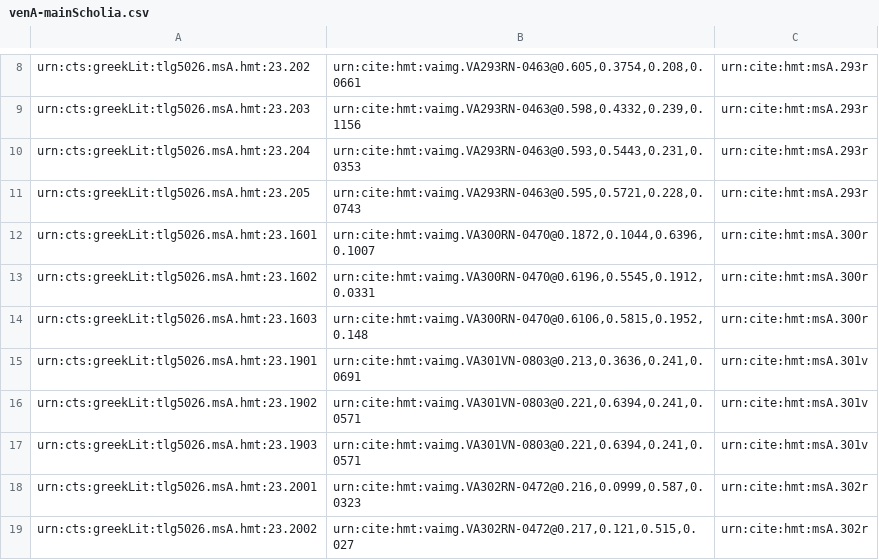
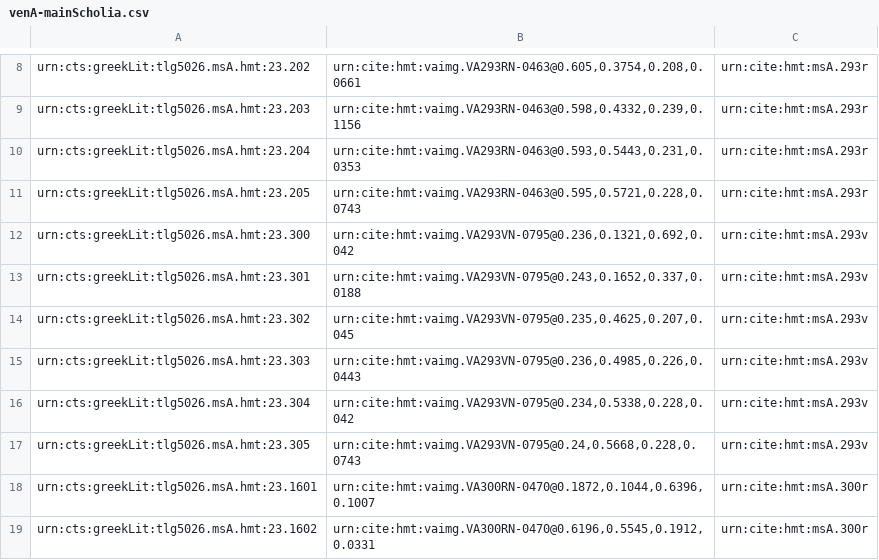
Before and after one commit to hmteditors/uwash, a CSV file: collections/venA-mainScholia.csv, drawn as a sheet; only a part is shown, gaps mark what is left out; the shorter side is filled out with more unchanged rows; the diff names each change by its address in the sheet, - before the commit and + after, or states it on an @@ line.

Commit message:
Update venA-mainScholia.csv

```diff
--- a/collections/venA-mainScholia.csv
+++ b/collections/venA-mainScholia.csv
+row 12: urn:cts:greekLit:tlg5026.msA.hmt:23.300 | urn:cite:hmt:vaimg.VA293VN-0795@0.236,0.1321,0.692,0.042 | urn:cite:hmt:msA.293v
+row 13: urn:cts:greekLit:tlg5026.msA.hmt:23.301 | urn:cite:hmt:vaimg.VA293VN-0795@0.243,0.1652,0.337,0.0188 | urn:cite:hmt:msA.293v
+row 14: urn:cts:greekLit:tlg5026.msA.hmt:23.302 | urn:cite:hmt:vaimg.VA293VN-0795@0.235,0.4625,0.207,0.045 | urn:cite:hmt:msA.293v
+row 15: urn:cts:greekLit:tlg5026.msA.hmt:23.303 | urn:cite:hmt:vaimg.VA293VN-0795@0.236,0.4985,0.226,0.0443 | urn:cite:hmt:msA.293v
+row 16: urn:cts:greekLit:tlg5026.msA.hmt:23.304 | urn:cite:hmt:vaimg.VA293VN-0795@0.234,0.5338,0.228,0.042 | urn:cite:hmt:msA.293v
+row 17: urn:cts:greekLit:tlg5026.msA.hmt:23.305 | urn:cite:hmt:vaimg.VA293VN-0795@0.24,0.5668,0.228,0.0743 | urn:cite:hmt:msA.293v
```
